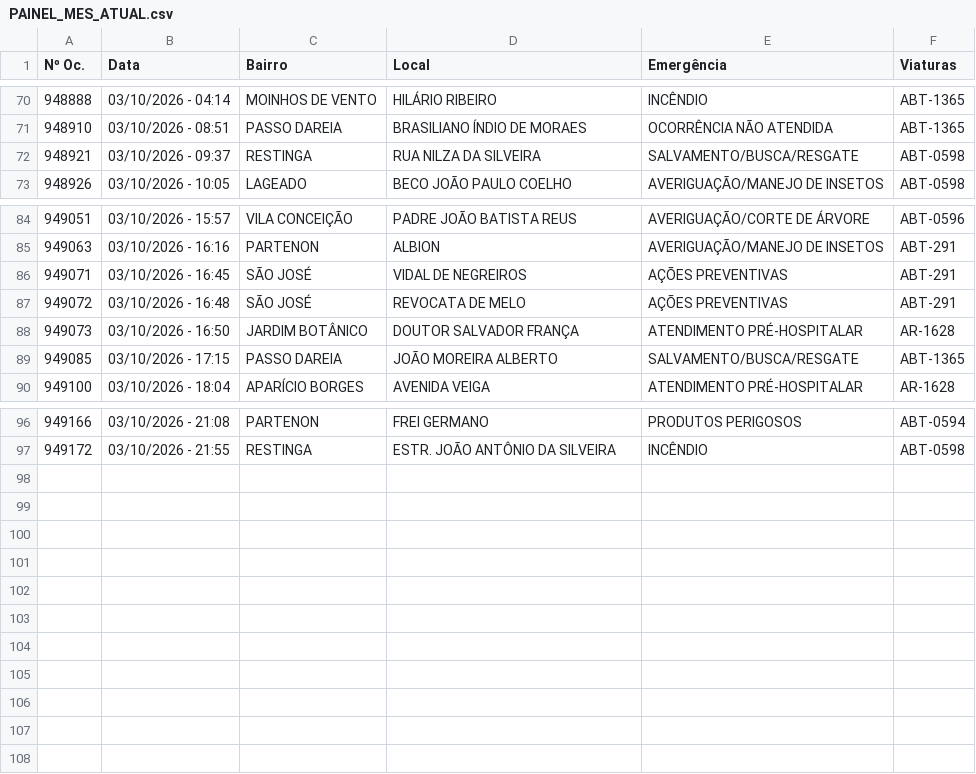
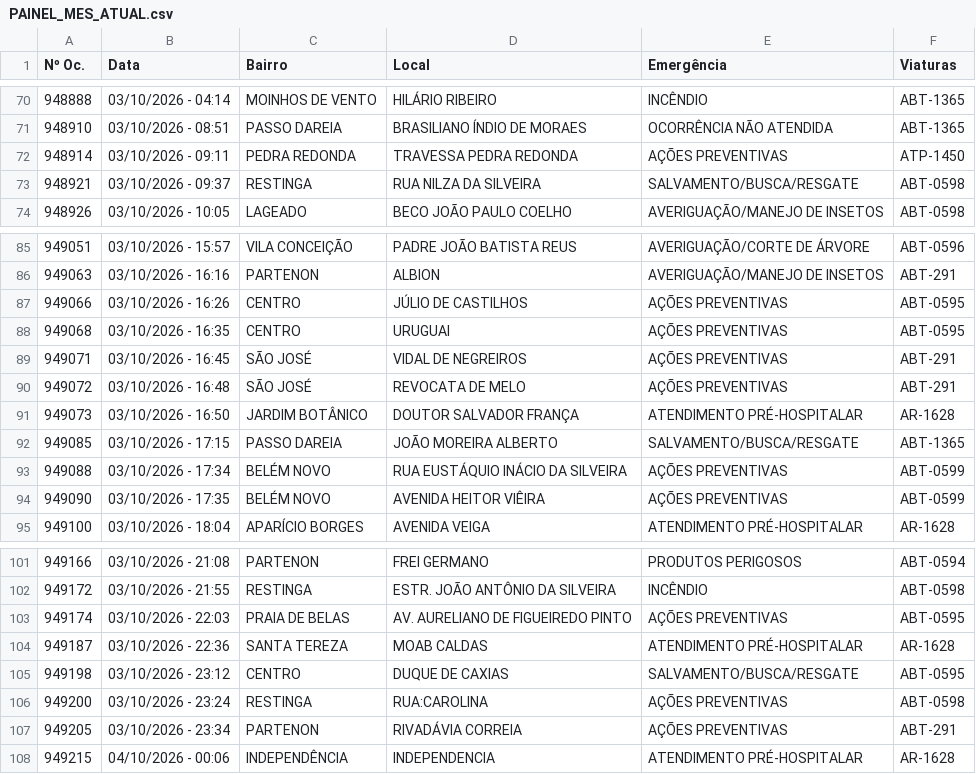
Before and after one commit to ciabm-1bbm/site, a CSV file: dados/PAINEL_MES_ATUAL.csv, drawn as a sheet; only a part is shown, gaps mark what is left out.

```diff
--- a/dados/PAINEL_MES_ATUAL.csv
+++ b/dados/PAINEL_MES_ATUAL.csv
@@ -71,2 +71,3 @@ Nº Oc.,Data,Bairro,Local,Emergência,Viaturas
 948910,03/10/2026 - 08:51,PASSO DAREIA,BRASILIANO ÍNDIO DE MORAES,OCORRÊNCIA NÃO ATENDIDA,ABT-1365
+948914,03/10/2026 - 09:11,PEDRA REDONDA,TRAVESSA PEDRA REDONDA,AÇÕES PREVENTIVAS,ATP-1450
 948921,03/10/2026 - 09:37,RESTINGA,RUA NILZA DA SILVEIRA,SALVAMENTO/BUSCA/RESGATE,ABT-0598
@@ -85,2 +86,4 @@ Nº Oc.,Data,Bairro,Local,Emergência,Viaturas
 949063,03/10/2026 - 16:16,PARTENON,ALBION,AVERIGUAÇÃO/MANEJO DE INSETOS,ABT-291
+949066,03/10/2026 - 16:26,CENTRO,JÚLIO DE CASTILHOS,AÇÕES PREVENTIVAS,ABT-0595
+949068,03/10/2026 - 16:35,CENTRO,URUGUAI,AÇÕES PREVENTIVAS,ABT-0595
 949071,03/10/2026 - 16:45,SÃO JOSÉ,VIDAL DE NEGREIROS,AÇÕES PREVENTIVAS,ABT-291
@@ -89,2 +92,4 @@ Nº Oc.,Data,Bairro,Local,Emergência,Viaturas
 949085,03/10/2026 - 17:15,PASSO DAREIA,JOÃO MOREIRA ALBERTO,SALVAMENTO/BUSCA/RESGATE,ABT-1365
+949088,03/10/2026 - 17:34,BELÉM NOVO,RUA EUSTÁQUIO INÁCIO DA SILVEIRA,AÇÕES PREVENTIVAS,ABT-0599
+949090,03/10/2026 - 17:35,BELÉM NOVO,AVENIDA HEITOR VIÊIRA,AÇÕES PREVENTIVAS,ABT-0599
 949100,03/10/2026 - 18:04,APARÍCIO BORGES,AVENIDA VEIGA,ATENDIMENTO PRÉ-HOSPITALAR,AR-1628
@@ -97 +102,7 @@ Nº Oc.,Data,Bairro,Local,Emergência,Viaturas
 949172,03/10/2026 - 21:55,RESTINGA,ESTR. JOÃO ANTÔNIO DA SILVEIRA,INCÊNDIO,ABT-0598
+949174,03/10/2026 - 22:03,PRAIA DE BELAS,AV. AURELIANO DE FIGUEIREDO PINTO,AÇÕES PREVENTIVAS,ABT-0595
+949187,03/10/2026 - 22:36,SANTA TEREZA,MOAB CALDAS,ATENDIMENTO PRÉ-HOSPITALAR,AR-1628
+949198,03/10/2026 - 23:12,CENTRO,DUQUE DE CAXIAS,SALVAMENTO/BUSCA/RESGATE,ABT-0595
+949200,03/10/2026 - 23:24,RESTINGA,RUA:CAROLINA,AÇÕES PREVENTIVAS,ABT-0598
+949205,03/10/2026 - 23:34,PARTENON,RIVADÁVIA CORREIA,AÇÕES PREVENTIVAS,ABT-291
+949215,04/10/2026 - 00:06,INDEPENDÊNCIA,INDEPENDENCIA,ATENDIMENTO PRÉ-HOSPITALAR,AR-1628
```
